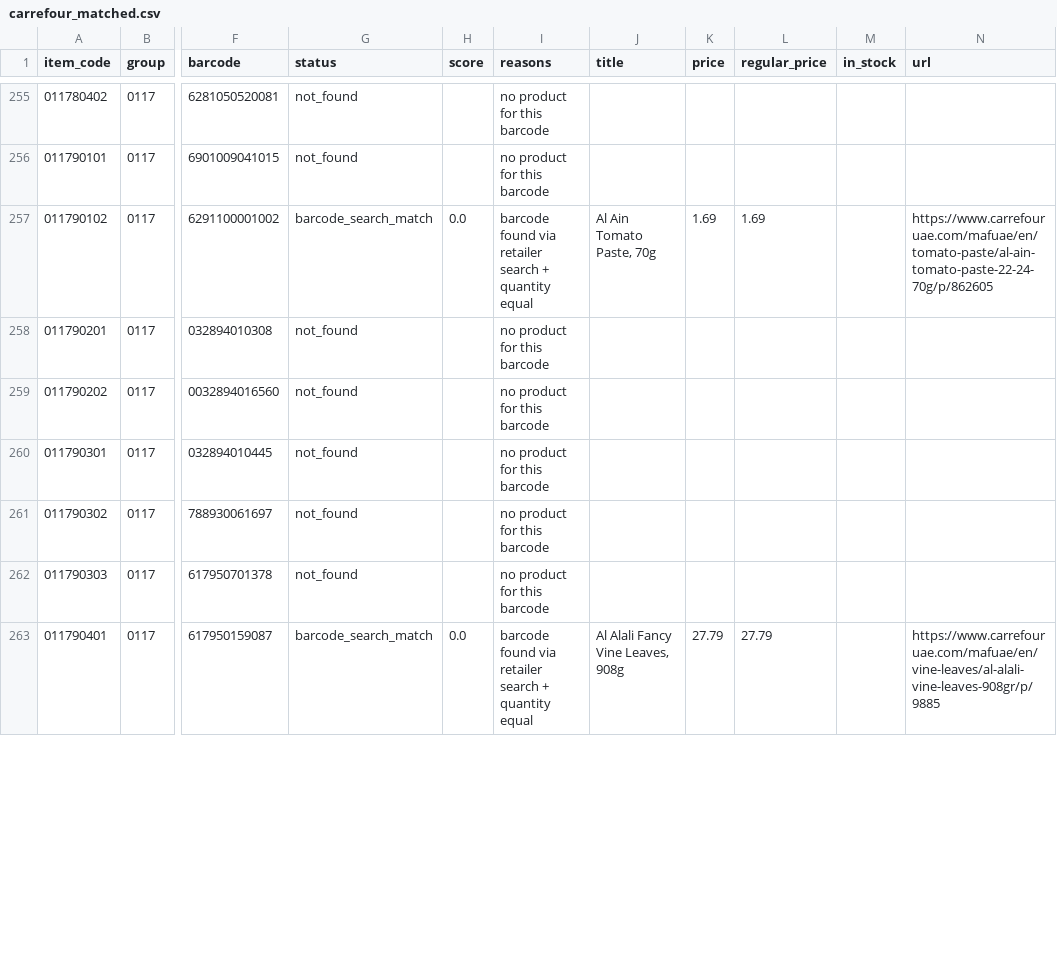
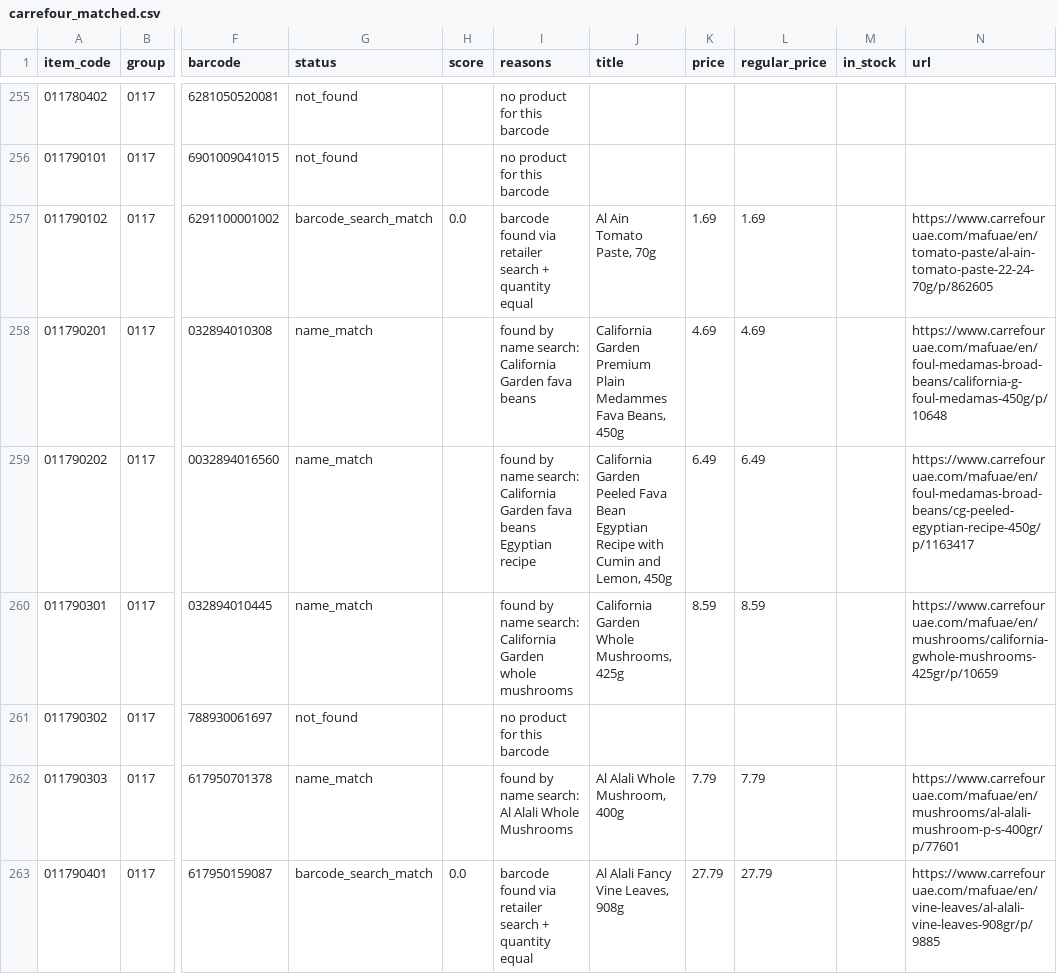
Before and after one commit to waleedhuniti/CPI-Web-Scarping, a CSV file: data/runs/2026-11-05_carrefour_barcode/carrefour_matched.csv, drawn as a sheet; only a part is shown, gaps mark what is left out; the diff covers the shown part only; the diff names each change by its address in the sheet, - before the commit and + after, or states it on an @@ line.

```diff
--- a/data/runs/2026-11-05_carrefour_barcode/carrefour_matched.csv
+++ b/data/runs/2026-11-05_carrefour_barcode/carrefour_matched.csv
-G258:G260 (status): not_found
+G258:G260 (status): name_match
-I258 (reasons): no product for this barcode
+I258 (reasons): found by name search: California Garden fava beans
-J258 (title): (empty)
+J258 (title): California Garden Premium Plain Medammes Fava Beans, 450g
-K258 (price): (empty)
+K258 (price): 4.69
-L258 (regular_price): (empty)
+L258 (regular_price): 4.69
-N258 (url): (empty)
+N258 (url): https://www.carrefouruae.com/mafuae/en/foul-medamas-broad-beans/california-g-foul-medamas-450g/p/10648
-I259 (reasons): no product for this barcode
+I259 (reasons): found by name search: California Garden fava beans Egyptian recipe
-J259 (title): (empty)
+J259 (title): California Garden Peeled Fava Bean Egyptian Recipe with Cumin and Lemon, 450g
-K259 (price): (empty)
+K259 (price): 6.49
-L259 (regular_price): (empty)
+L259 (regular_price): 6.49
-N259 (url): (empty)
+N259 (url): https://www.carrefouruae.com/mafuae/en/foul-medamas-broad-beans/cg-peeled-egyptian-recipe-450g/p/1163417
-I260 (reasons): no product for this barcode
+I260 (reasons): found by name search: California Garden whole mushrooms
-J260 (title): (empty)
+J260 (title): California Garden Whole Mushrooms, 425g
-K260 (price): (empty)
+K260 (price): 8.59
-L260 (regular_price): (empty)
+L260 (regular_price): 8.59
-N260 (url): (empty)
+N260 (url): https://www.carrefouruae.com/mafuae/en/mushrooms/california-gwhole-mushrooms-425gr/p/10659
-G262 (status): not_found
+G262 (status): name_match
-I262 (reasons): no product for this barcode
+I262 (reasons): found by name search: Al Alali Whole Mushrooms
-J262 (title): (empty)
+J262 (title): Al Alali Whole Mushroom, 400g
-K262 (price): (empty)
+K262 (price): 7.79
-L262 (regular_price): (empty)
+L262 (regular_price): 7.79
-N262 (url): (empty)
+N262 (url): https://www.carrefouruae.com/mafuae/en/mushrooms/al-alali-mushroom-p-s-400gr/p/77601
```
Also changed, not shown: 162 edited cells elsewhere in this file, 1 other file.
